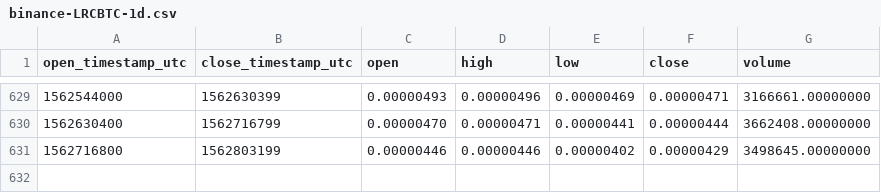
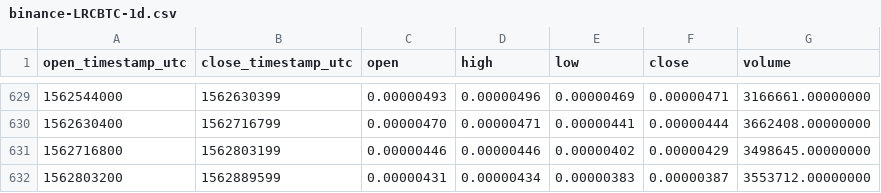
Before and after one commit to cryptobigbro/binance-LRCBTC, a CSV file: binance-LRCBTC-1d.csv, drawn as a sheet; only a part is shown, gaps mark what is left out; the diff names each change by its address in the sheet, - before the commit and + after, or states it on an @@ line.

Commit message:
Update OHLCV data.

```diff
--- a/binance-LRCBTC-1d.csv
+++ b/binance-LRCBTC-1d.csv
+row 632: 1562803200 | 1562889599 | 0.00000431 | 0.00000434 | 0.00000383 | 0.00000387 | 3553712.00000000
```
Also changed, not shown: 1 other file.
